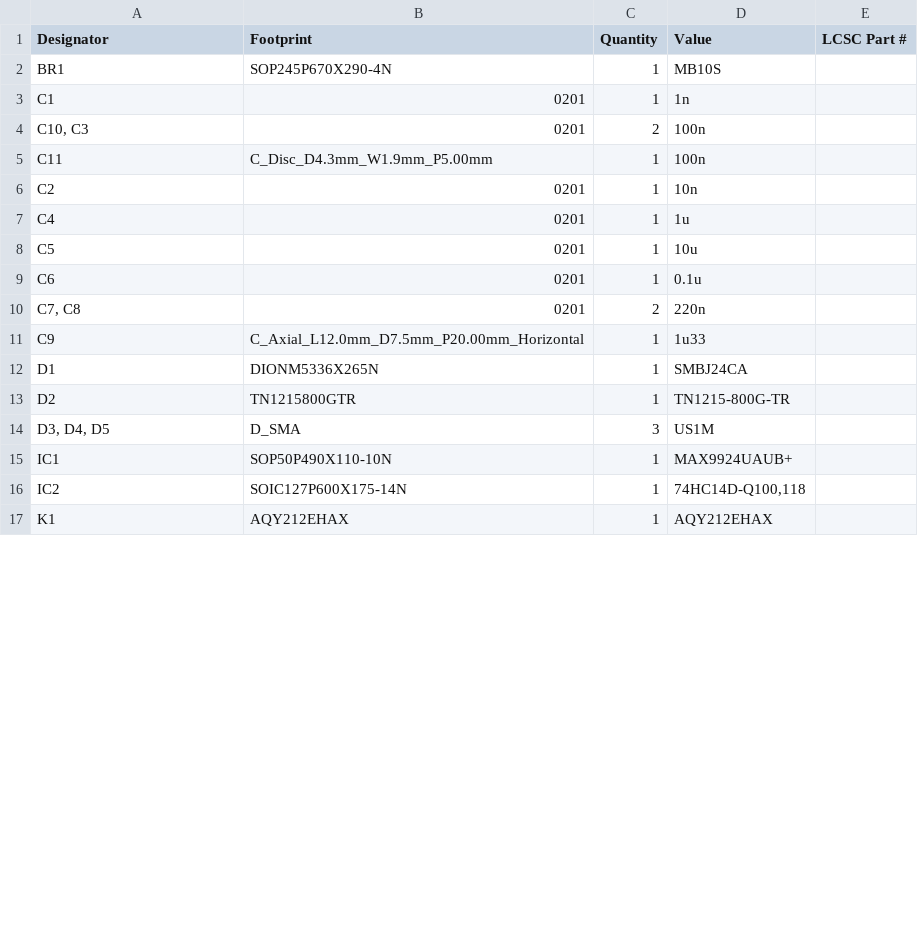
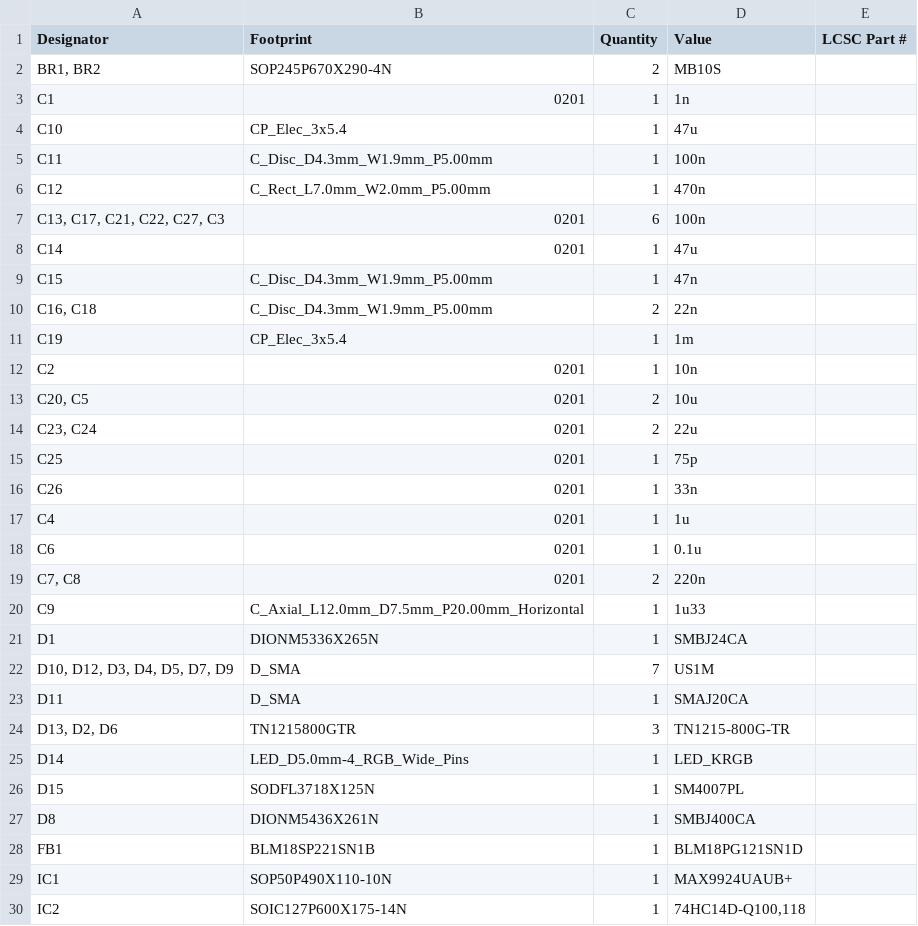
Before and after one commit to D3stan/ecu-dev-board, a CSV file: pcb/production/bom.csv, drawn as a sheet; only a part is shown; the shorter side is filled out with more unchanged rows; the diff covers the shown part only.

```diff
--- a/pcb/production/bom.csv
+++ b/pcb/production/bom.csv
@@ -1,9 +1,18 @@
 Designator,Footprint,Quantity,Value,LCSC Part #
-BR1,SOP245P670X290-4N,1,MB10S,
+"BR1, BR2",SOP245P670X290-4N,2,MB10S,
 C1,0201,1,1n,
-"C10, C3",0201,2,100n,
+C10,CP_Elec_3x5.4,1,47u,
 C11,C_Disc_D4.3mm_W1.9mm_P5.00mm,1,100n,
+C12,C_Rect_L7.0mm_W2.0mm_P5.00mm,1,470n,
+"C13, C17, C21, C22, C27, C3",0201,6,100n,
+C14,0201,1,47u,
+C15,C_Disc_D4.3mm_W1.9mm_P5.00mm,1,47n,
+"C16, C18",C_Disc_D4.3mm_W1.9mm_P5.00mm,2,22n,
+C19,CP_Elec_3x5.4,1,1m,
 C2,0201,1,10n,
+"C20, C5",0201,2,10u,
+"C23, C24",0201,2,22u,
+C25,0201,1,75p,
+C26,0201,1,33n,
 C4,0201,1,1u,
-C5,0201,1,10u,
 C6,0201,1,0.1u,
@@ -12,4 +21,9 @@ C9,C_Axial_L12.0mm_D7.5mm_P20.00mm_Horizontal,1,1u33,
 D1,DIONM5336X265N,1,SMBJ24CA,
-D2,TN1215800GTR,1,TN1215-800G-TR,
-"D3, D4, D5",D_SMA,3,US1M,
+"D10, D12, D3, D4, D5, D7, D9",D_SMA,7,US1M,
+D11,D_SMA,1,SMAJ20CA,
+"D13, D2, D6",TN1215800GTR,3,TN1215-800G-TR,
+D14,LED_D5.0mm-4_RGB_Wide_Pins,1,LED_KRGB,
+D15,SODFL3718X125N,1,SM4007PL,
+D8,DIONM5436X261N,1,SMBJ400CA,
+FB1,BLM18SP221SN1B,1,BLM18PG121SN1D,
 IC1,SOP50P490X110-10N,1,MAX9924UAUB+,
```
Also changed, not shown: 24 added rows, 1 removed row and 15 edited cells elsewhere in this file, pcb/production/designators.csv, pcb/production/positions.csv, 5 other files.
